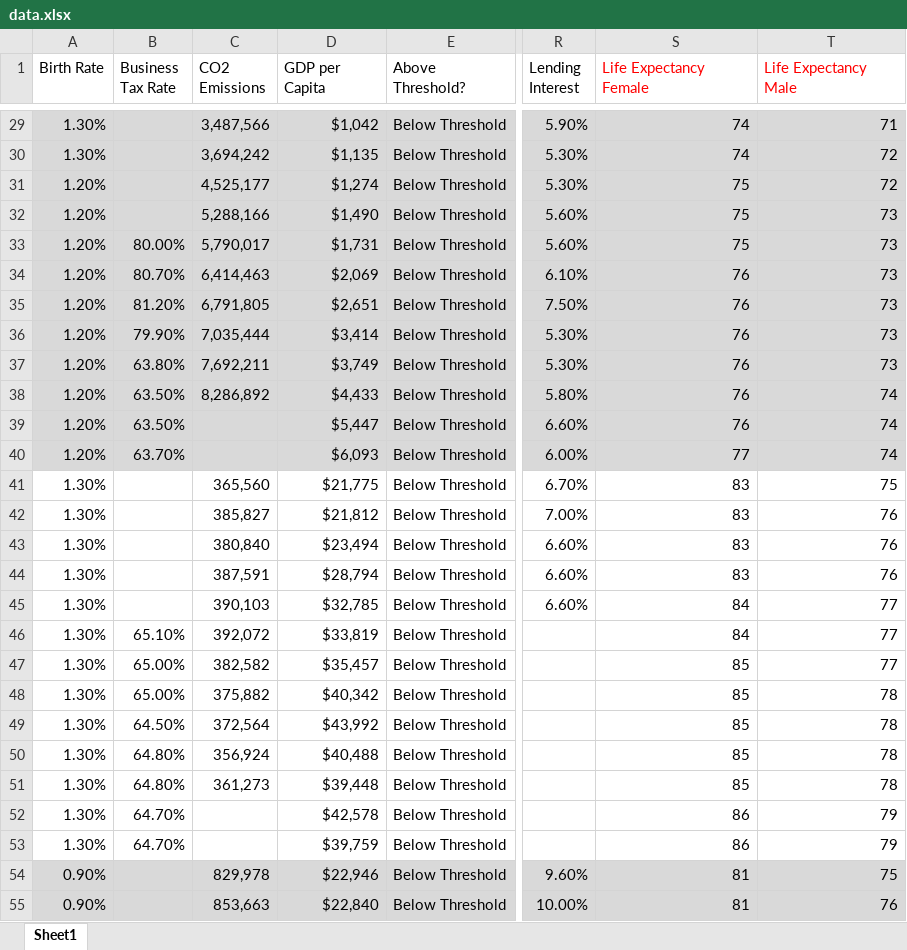
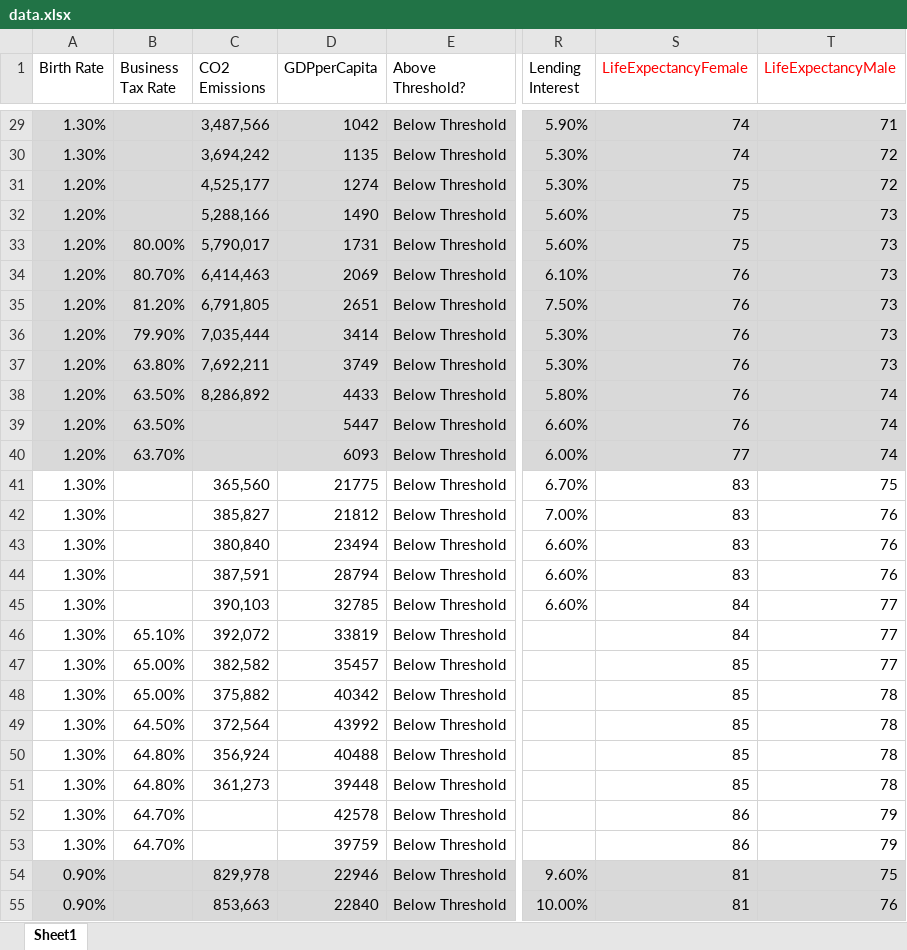
Before and after one commit to Bin0212/Narrative_Visualization, an Excel workbook: data/data.xlsx, sheet Sheet1, drawn as a sheet; only a part is shown, gaps mark what is left out; values as stored, in another font and other column widths than the file's, no borders; the diff covers the shown part only; the diff names each change by its address in the sheet, - before the commit and + after, or states it on an @@ line.

```diff
--- a/data/data.xlsx (sheet Sheet1)
+++ b/data/data.xlsx (sheet Sheet1)
-D1: GDP per Capita
+D1: GDPperCapita
-S1: Life Expectancy Female
+S1: LifeExpectancyFemale
-T1: Life Expectancy Male
+T1: LifeExpectancyMale
-D29 (GDPperCapita): $1,042
+D29 (GDPperCapita): 1042
-D30 (GDPperCapita): $1,135
+D30 (GDPperCapita): 1135
-D31 (GDPperCapita): $1,274
+D31 (GDPperCapita): 1274
-D32 (GDPperCapita): $1,490
+D32 (GDPperCapita): 1490
-D33 (GDPperCapita): $1,731
+D33 (GDPperCapita): 1731
-D34 (GDPperCapita): $2,069
+D34 (GDPperCapita): 2069
-D35 (GDPperCapita): $2,651
+D35 (GDPperCapita): 2651
-D36 (GDPperCapita): $3,414
+D36 (GDPperCapita): 3414
-D37 (GDPperCapita): $3,749
+D37 (GDPperCapita): 3749
-D38 (GDPperCapita): $4,433
+D38 (GDPperCapita): 4433
-D39 (GDPperCapita): $5,447
+D39 (GDPperCapita): 5447
-D40 (GDPperCapita): $6,093
+D40 (GDPperCapita): 6093
-D41 (GDPperCapita): $21,775
+D41 (GDPperCapita): 21775
-D42 (GDPperCapita): $21,812
+D42 (GDPperCapita): 21812
-D43 (GDPperCapita): $23,494
+D43 (GDPperCapita): 23494
-D44 (GDPperCapita): $28,794
+D44 (GDPperCapita): 28794
-D45 (GDPperCapita): $32,785
+D45 (GDPperCapita): 32785
-D46 (GDPperCapita): $33,819
+D46 (GDPperCapita): 33819
-D47 (GDPperCapita): $35,457
+D47 (GDPperCapita): 35457
-D48 (GDPperCapita): $40,342
+D48 (GDPperCapita): 40342
-D49 (GDPperCapita): $43,992
+D49 (GDPperCapita): 43992
-D50 (GDPperCapita): $40,488
+D50 (GDPperCapita): 40488
-D51 (GDPperCapita): $39,448
+D51 (GDPperCapita): 39448
-D52 (GDPperCapita): $42,578
+D52 (GDPperCapita): 42578
-D53 (GDPperCapita): $39,759
+D53 (GDPperCapita): 39759
-D54 (GDPperCapita): $22,946
+D54 (GDPperCapita): 22946
-D55 (GDPperCapita): $22,840
+D55 (GDPperCapita): 22840
```
Also changed, not shown: 125 edited cells elsewhere in this sheet, 8 other files.
